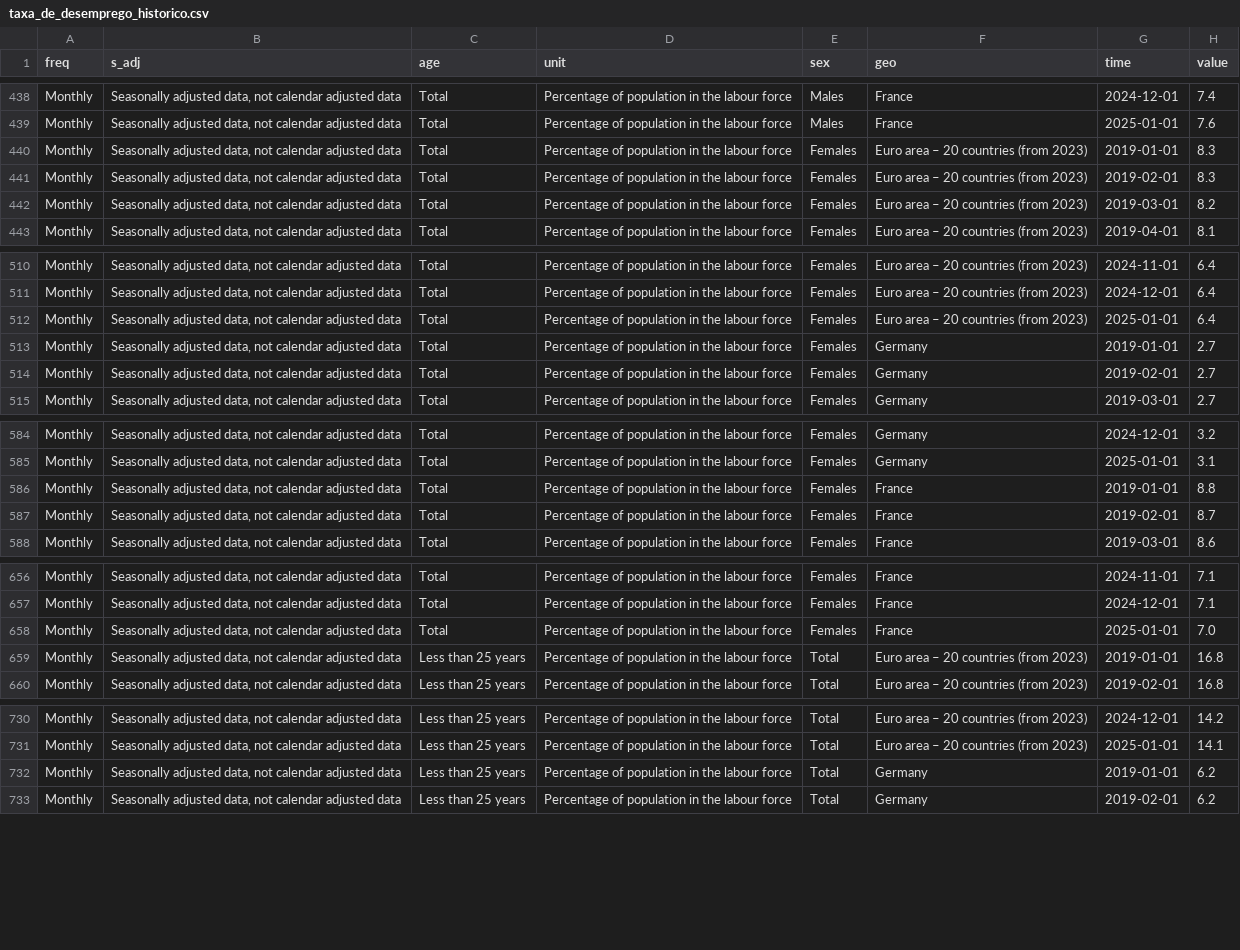
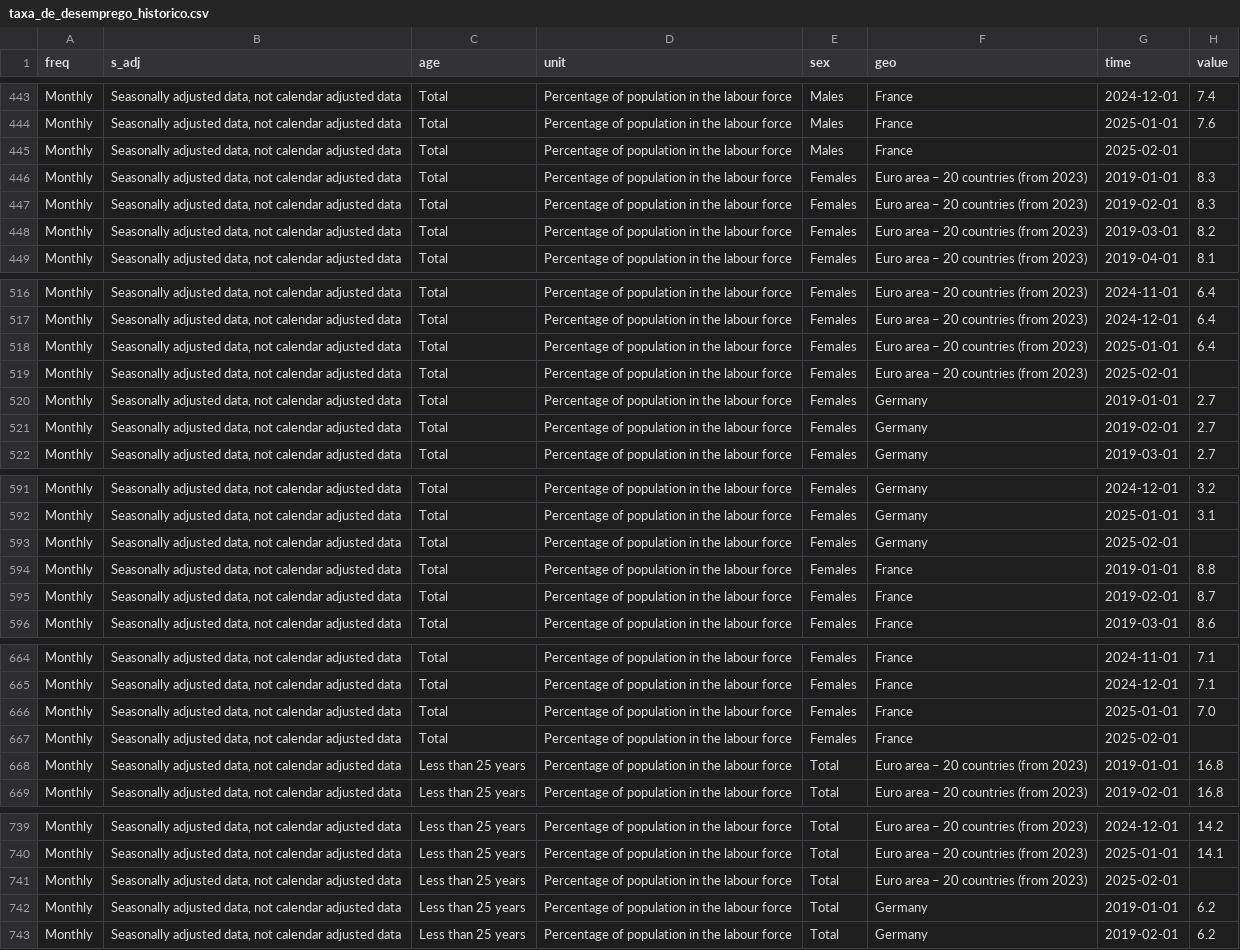
Before and after one commit to MagnumJulio/zonadoeuro-centraldedados, a CSV file: datasets/mercado_de_trabalho/taxa_de_desemprego_historico.csv, drawn as a sheet; only a part is shown, gaps mark what is left out; the diff covers the shown part only; the diff names each change by its address in the sheet, - before the commit and + after, or states it on an @@ line.

```diff
--- a/datasets/mercado_de_trabalho/taxa_de_desemprego_historico.csv
+++ b/datasets/mercado_de_trabalho/taxa_de_desemprego_historico.csv
+row 445: Monthly | Seasonally adjusted data, not calendar adjusted data | Total | Percentage of population in the labour force | Males | France | 2025-02-01
+row 519: Monthly | Seasonally adjusted data, not calendar adjusted data | Total | Percentage of population in the labour force | Females | Euro area – 20 countries (from 2023) | 2025-02-01
+row 593: Monthly | Seasonally adjusted data, not calendar adjusted data | Total | Percentage of population in the labour force | Females | Germany | 2025-02-01
+row 667: Monthly | Seasonally adjusted data, not calendar adjusted data | Total | Percentage of population in the labour force | Females | France | 2025-02-01
+row 741: Monthly | Seasonally adjusted data, not calendar adjusted data | Less than 25 years | Percentage of population in the labour force | Total | Euro area – 20 countries (from 2023) | 2025-02-01
```
Also changed, not shown: 22 added rows elsewhere in this file, 16 other files.
